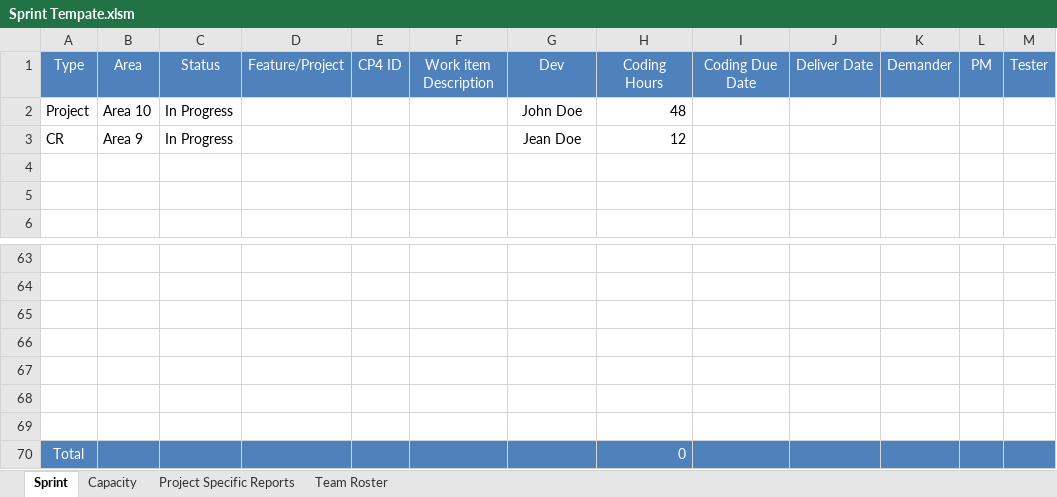
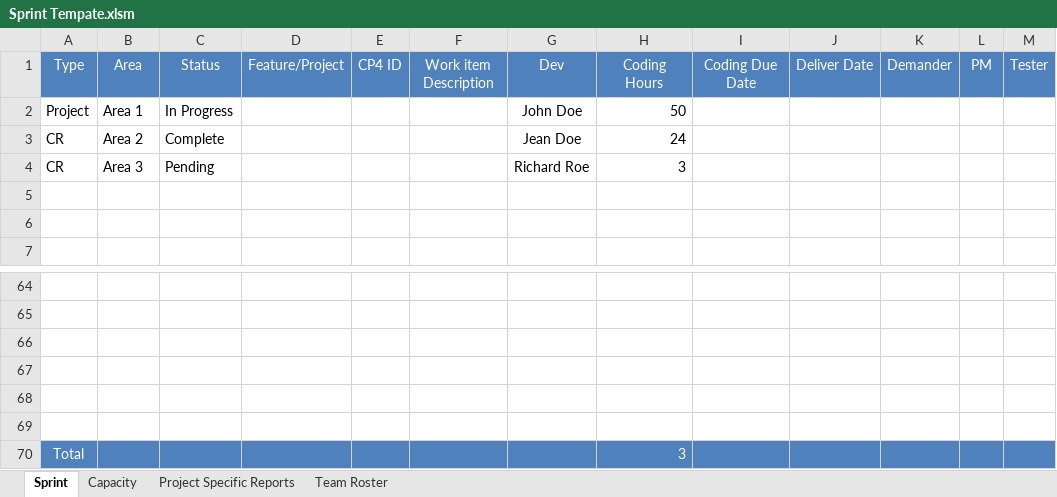
Before and after one commit to z2xlong/DocTemplate, an Excel workbook: Sprint Tempate.xlsm, sheet Sprint, drawn as a sheet; only a part is shown, gaps mark what is left out; values as stored, in another font and other column widths than the file's, no borders; conditional formats and table styles not drawn; removed rows and columns are numbered as before the commit, all else as after; the diff names each change by its address in the sheet, - before the commit and + after, or states it on an @@ line.

```diff
--- a/Sprint Tempate.xlsm (sheet Sprint)
+++ b/Sprint Tempate.xlsm (sheet Sprint)
-B2: Area 10
+B2: Area 1
-H2: 48
+H2: 50
-B3: Area 9
+B3: Area 2
-C3: In Progress
+C3: Complete
-H3: 12
+H3: 24
+row 4: CR | Area 3 | Pending |  |  |  | Richard Roe | 3
-row 69: (empty)
-H70: 0
+H70: 3
```
Also changed, not shown: sheet Project Specific Reports, sheet Capacity, charts or pictures.
